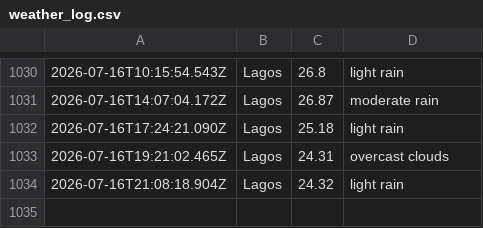
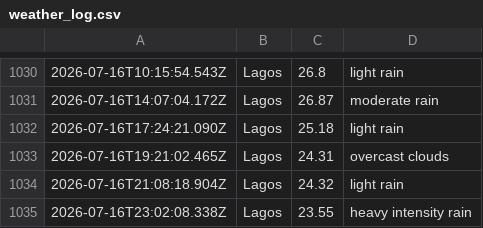
Before and after one commit to Obiuno/waether-api, a CSV file: data/weather_log.csv, drawn as a sheet; only a part is shown, gaps mark what is left out; the diff names each change by its address in the sheet, - before the commit and + after, or states it on an @@ line.

```diff
--- a/data/weather_log.csv
+++ b/data/weather_log.csv
+row 1035: 2026-07-16T23:02:08.338Z | Lagos | 23.55 | heavy intensity rain
```
Also changed, not shown: 1 other file.
